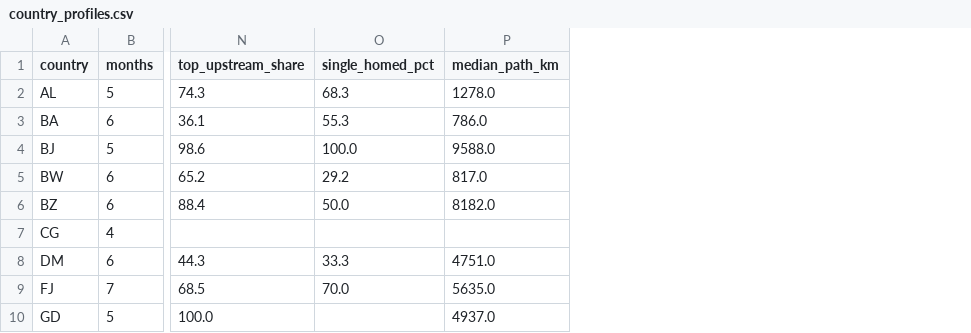
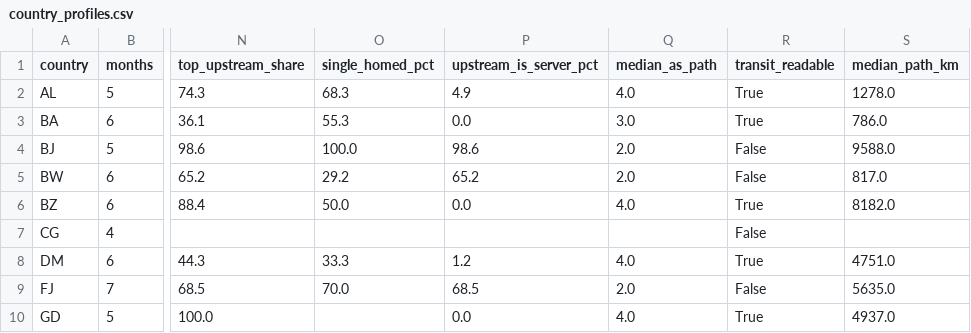
Before and after one commit to mabravoreyes/gigameter-explorer, a CSV file: data/traceroutes/country_profiles.csv, drawn as a sheet; only a part is shown, gaps mark what is left out; the diff names each change by its address in the sheet, - before the commit and + after, or states it on an @@ line.

```diff
--- a/data/traceroutes/country_profiles.csv
+++ b/data/traceroutes/country_profiles.csv
+column P (upstream_is_server_pct), rows 2-10: 4.9 | 0.0 | 98.6 | 65.2 | 0.0 |  | 1.2 | 68.5 | 0.0
+column Q (median_as_path), rows 2-10: 4.0 | 3.0 | 2.0 | 2.0 | 4.0 |  | 4.0 | 2.0 | 4.0
+column R (transit_readable), rows 2-10: True | True | False | False | True | False | True | False | True
```
Also changed, not shown: 2 other files.
